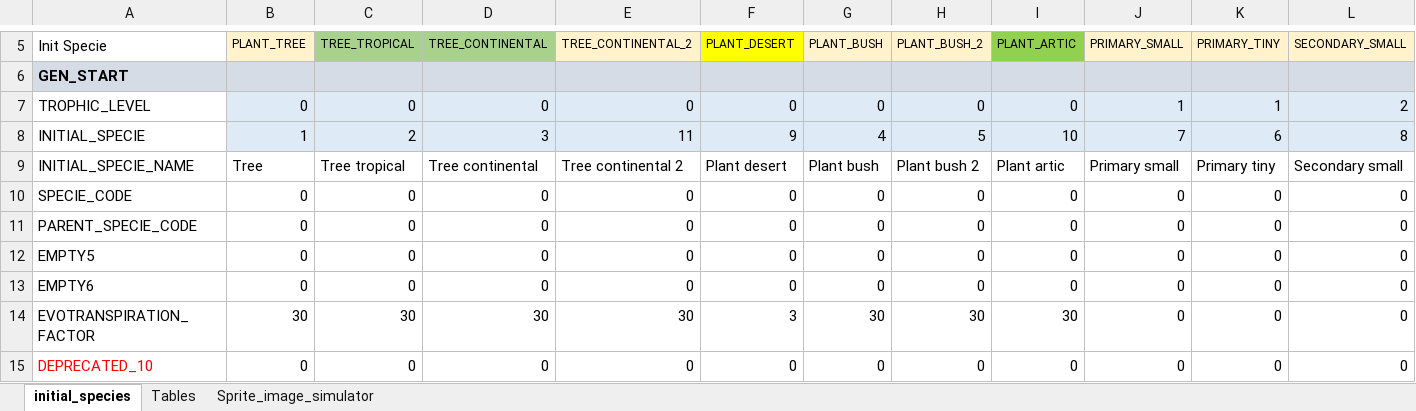
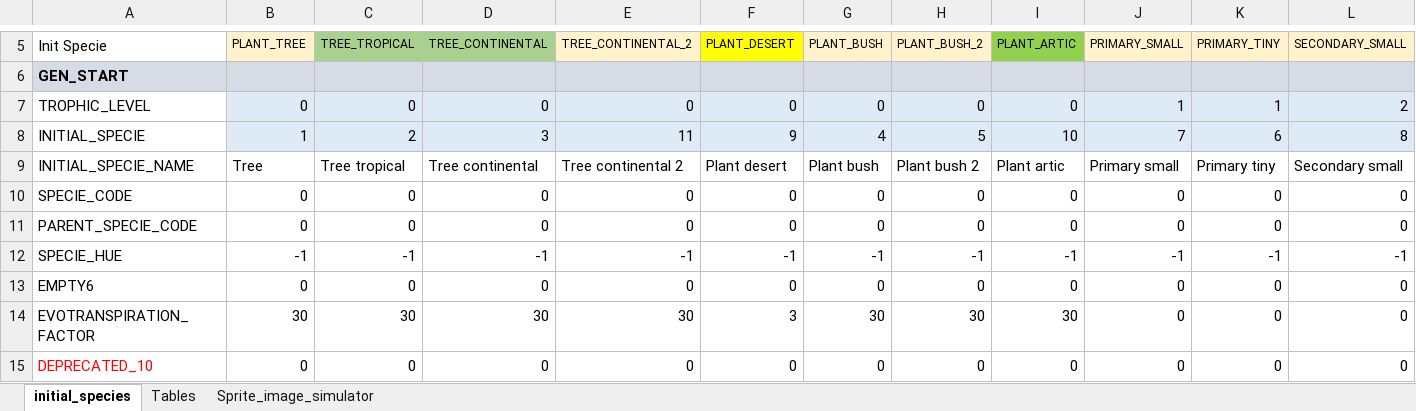
Before and after one commit to taganz/terraformer2d, an Excel workbook: datafiles/initial_species.xlsx, sheet initial_species, drawn as a sheet; only a part is shown, gaps mark what is left out; values as stored, in another font and other column widths than the file's, no borders; conditional formats not drawn; removed rows and columns are numbered as before the commit, all else as after; the diff names each change by its address in the sheet, - before the commit and + after, or states it on an @@ line.

Commit message:
species color using blend and SPECIE_CUE gen

```diff
--- a/datafiles/initial_species.xlsx (sheet initial_species)
+++ b/datafiles/initial_species.xlsx (sheet initial_species)
-row 12: EMPTY5 | 0 | 0 | 0 | 0 | 0 | 0 | 0 | 0 | 0 | 0 | 0
+row 12: SPECIE_HUE | -1 | -1 | -1 | -1 | -1 | -1 | -1 | -1 | -1 | -1 | -1
```
Also changed, not shown: 44 other files.
